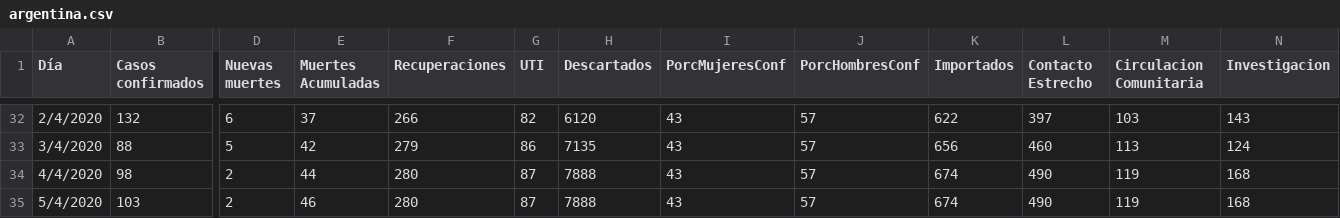
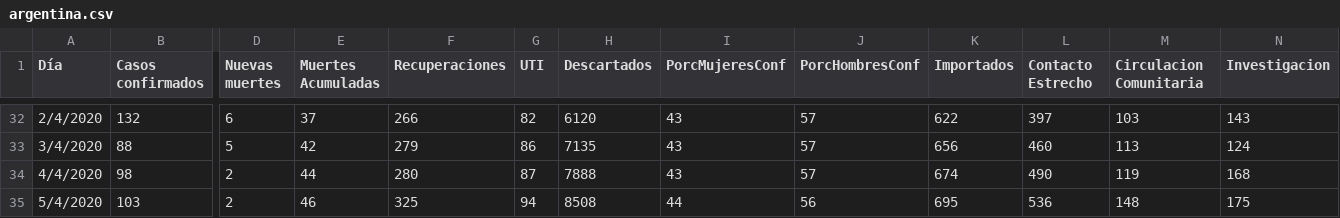
Before and after one commit to GIBD/covid, a CSV file: data/argentina.csv, drawn as a sheet; only a part is shown, gaps mark what is left out; the diff names each change by its address in the sheet, - before the commit and + after, or states it on an @@ line.

```diff
--- a/data/argentina.csv
+++ b/data/argentina.csv
-F35 (Recuperaciones): 280
+F35 (Recuperaciones): 325
-G35 (UTI): 87
+G35 (UTI): 94
-H35 (Descartados): 7888
+H35 (Descartados): 8508
-I35 (PorcMujeresConf): 43
+I35 (PorcMujeresConf): 44
-J35 (PorcHombresConf): 57
+J35 (PorcHombresConf): 56
-K35 (Importados): 674
+K35 (Importados): 695
-L35 (Contacto Estrecho): 490
+L35 (Contacto Estrecho): 536
-M35 (Circulacion Comunitaria): 119
+M35 (Circulacion Comunitaria): 148
-N35 (Investigacion): 168
+N35 (Investigacion): 175
```
Also changed, not shown: 1 other file.
